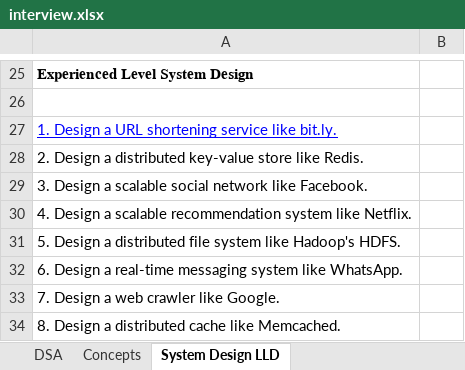
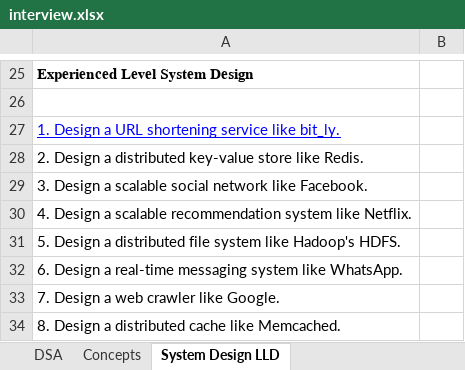
Before and after one commit to vimlesh-verma16/Interview-prep, an Excel workbook: interview.xlsx, sheet System Design LLD, drawn as a sheet; only a part is shown, gaps mark what is left out; values as stored, in another font and other column widths than the file's, no borders; the diff names each change by its address in the sheet, - before the commit and + after, or states it on an @@ line.

```diff
--- a/interview.xlsx (sheet System Design LLD)
+++ b/interview.xlsx (sheet System Design LLD)
-A27: …service like bit.ly.
+A27: …service like bit_ly.
```
Also changed, not shown: 6 other files.
